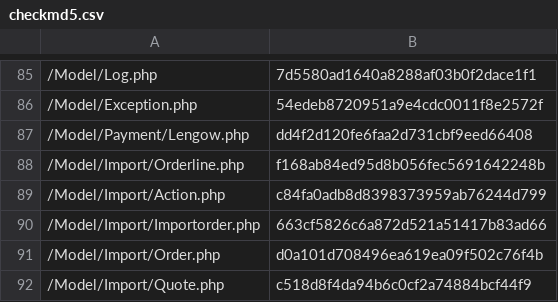
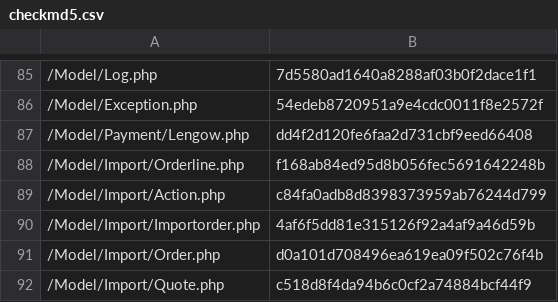
Before and after one commit to lengow/plugin-magento2, a CSV file: etc/checkmd5.csv, drawn as a sheet; only a part is shown, gaps mark what is left out.

Commit message:
Bugfix: [import] Saving tracking data in the lengow_order table

```diff
--- a/etc/checkmd5.csv
+++ b/etc/checkmd5.csv
@@ -89,3 +89,3 @@
 /Model/Import/Action.php|c84fa0adb8d8398373959ab76244d799
-/Model/Import/Importorder.php|663cf5826c6a872d521a51417b83ad66
+/Model/Import/Importorder.php|4af6f5dd81e315126f92a4af9a46d59b
 /Model/Import/Order.php|d0a101d708496ea619ea09f502c76f4b
```
Also changed, not shown: 2 other files.
